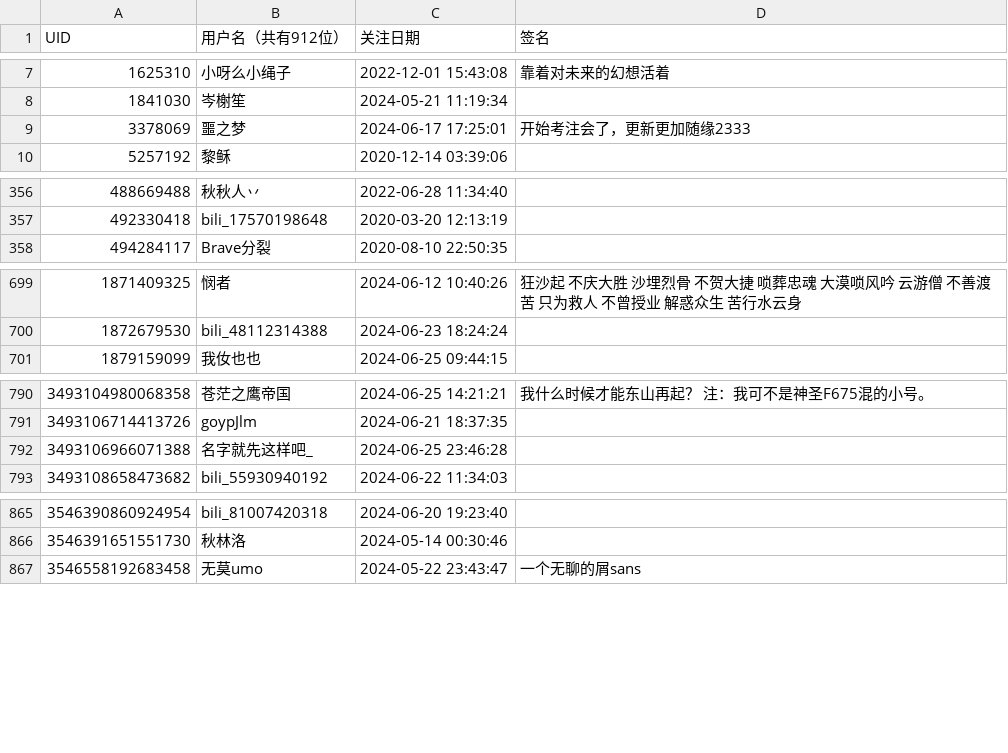
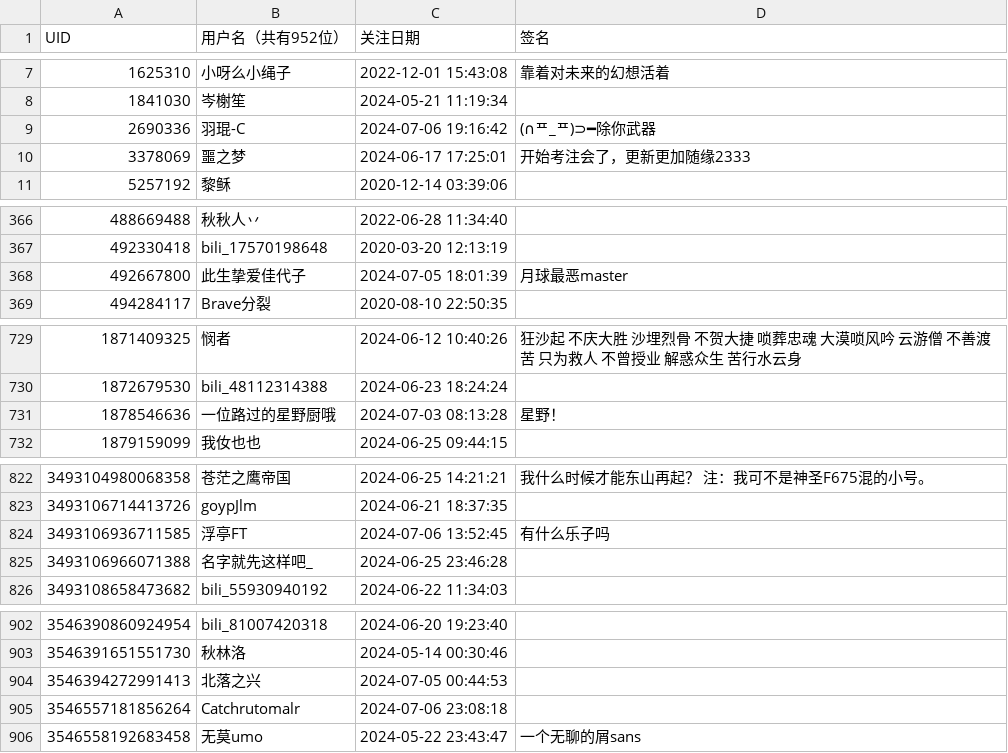
Before and after one commit to felixsana/bili_fans, a CSV file: fans.csv, drawn as a sheet; only a part is shown, gaps mark what is left out; the diff covers the shown part only.

```diff
--- a/fans.csv
+++ b/fans.csv
@@ -1 +1 @@
-UID,用户名（共有912位）,关注日期,签名
+UID,用户名（共有952位）,关注日期,签名
@@ -8,2 +8,3 @@ UID,用户名（共有912位）,关注日期,签名
 1841030,岑榭笙,2024-05-21 11:19:34,
+2690336,羽琨-C,2024-07-06 19:16:42,(∩ᄑ_ᄑ)⊃━除你武器
 3378069,噩之梦,2024-06-17 17:25:01,开始考注会了，更新更加随缘2333
@@ -357,2 +367,3 @@ UID,用户名（共有912位）,关注日期,签名
 492330418,bili_17570198648,2020-03-20 12:13:19,
+492667800,此生挚爱佳代子,2024-07-05 18:01:39,月球最恶master
 494284117,Brave分裂,2020-08-10 22:50:35,
@@ -700,2 +730,3 @@ UID,用户名（共有912位）,关注日期,签名
 1872679530,bili_48112314388,2024-06-23 18:24:24,
+1878546636,一位路过的星野厨哦,2024-07-03 08:13:28,星野！
 1879159099,我㚢也也,2024-06-25 09:44:15,
@@ -791,2 +823,3 @@ UID,用户名（共有912位）,关注日期,签名
 3493106714413726,goypJlm,2024-06-21 18:37:35,
+3493106936711585,浮亭FT,2024-07-06 13:52:45,有什么乐子吗
 3493106966071388,名字就先这样吧_,2024-06-25 23:46:28,
@@ -866,2 +903,4 @@ UID,用户名（共有912位）,关注日期,签名
 3546391651551730,秋林洛,2024-05-14 00:30:46,
+3546394272991413,北落之兴,2024-07-05 00:44:53,
+3546557181856264,Catchrutomalr,2024-07-06 23:08:18,
 3546558192683458,无莫umo,2024-05-22 23:43:47,一个无聊的屑sans
```
Also changed, not shown: 35 added rows, 1 removed row and 16 edited cells elsewhere in this file.
